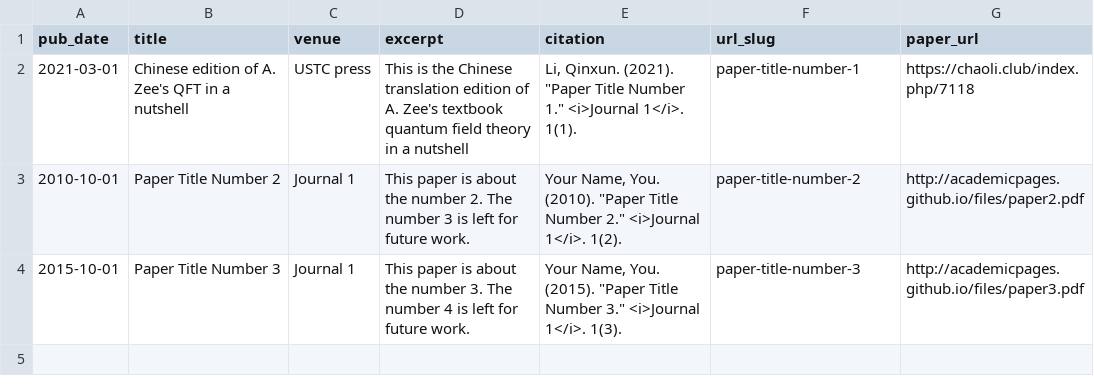
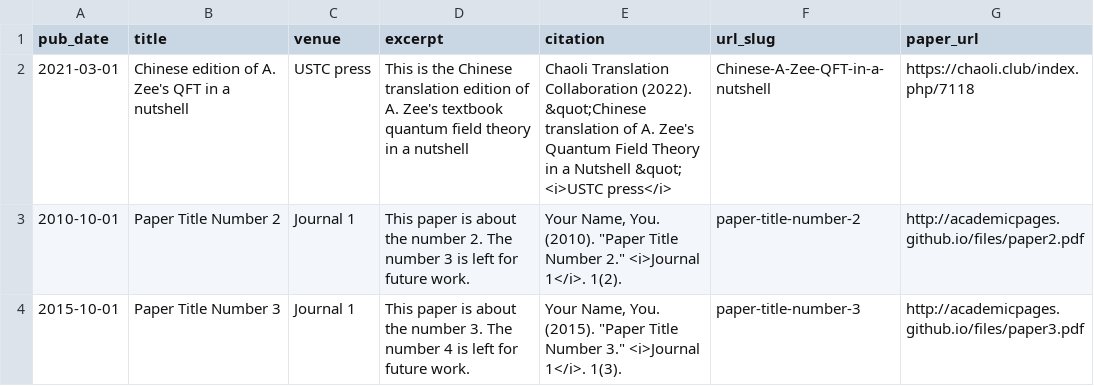
Before and after one commit to qxli2333/qxli2333.github.io, a TSV file: markdown_generator/publications.tsv, drawn as a sheet.

Commit message:
modified:   markdown_generator/publications.tsv

```diff
--- a/markdown_generator/publications.tsv
+++ b/markdown_generator/publications.tsv
@@ -1,3 +1,3 @@
 pub_date	title	venue	excerpt	citation	url_slug	paper_url
-2021-03-01	Chinese edition of A. Zee's QFT in a nutshell	USTC press	This is the Chinese translation edition of A. Zee's textbook quantum field theory in a nutshell	Li, Qinxun. (2021). "Paper Title Number 1." <i>Journal 1</i>. 1(1).	paper-title-number-1	https://chaoli.club/index.php/7118
+2021-03-01	Chinese edition of A. Zee's QFT in a nutshell	USTC press	This is the Chinese translation edition of A. Zee's textbook quantum field theory in a nutshell	Chaoli Translation Collaboration (2022). &quot;Chinese translation of A. Zee's Quantum Field Theory in a Nutshell &quot; <i>USTC press</i>	Chinese-A-Zee-QFT-in-a-nutshell	https://chaoli.club/index.php/7118
 2010-10-01	Paper Title Number 2	Journal 1	This paper is about the number 2. The number 3 is left for future work.	Your Name, You. (2010). "Paper Title Number 2." <i>Journal 1</i>. 1(2).	paper-title-number-2	http://academicpages.github.io/files/paper2.pdf
```
Also changed, not shown: 1 other file.
